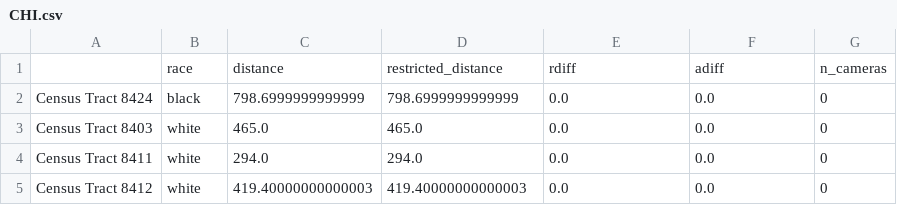
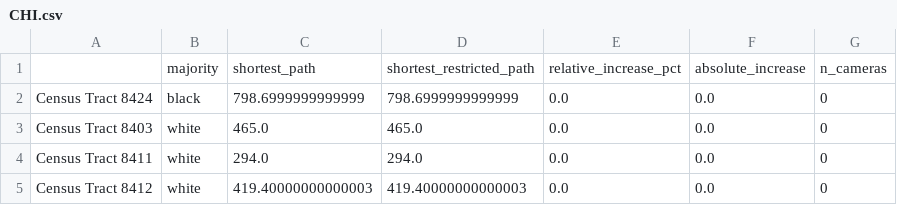
Before and after one commit to jcrayb/transport-research-project, a CSV file: analysis/CHI.csv, drawn as a sheet; only a part is shown.

Commit message:
new analysis

```diff
--- a/analysis/CHI.csv
+++ b/analysis/CHI.csv
@@ -1,2 +1,2 @@
-,race,distance,restricted_distance,rdiff,adiff,n_cameras
+,majority,shortest_path,shortest_restricted_path,relative_increase_pct,absolute_increase,n_cameras
 Census Tract 8424,black,798.6999999999999,798.6999999999999,0.0,0.0,0
```
Also changed, not shown: 7 other files.
